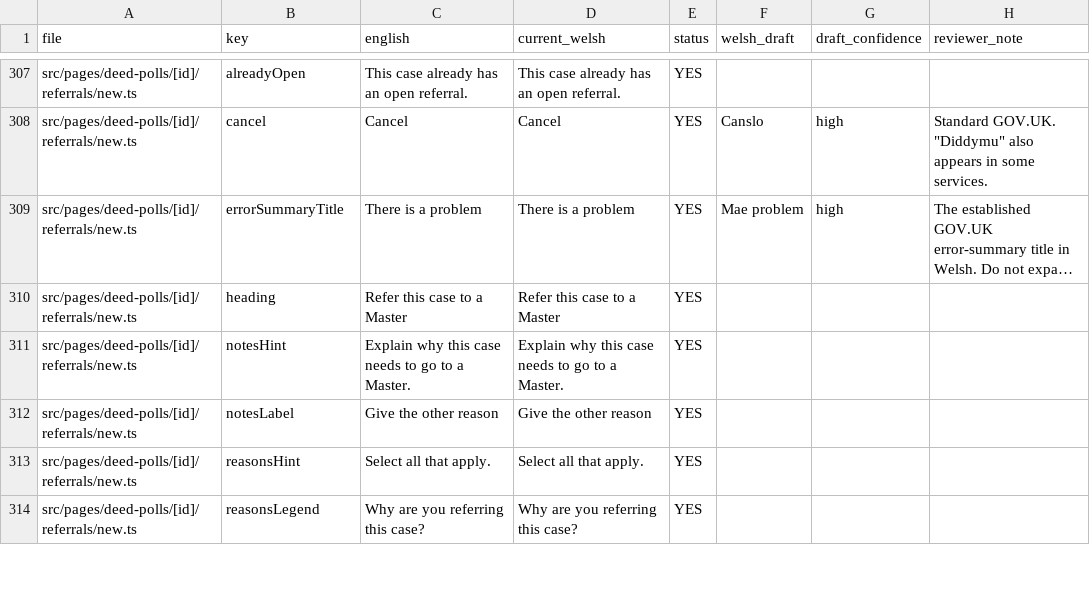
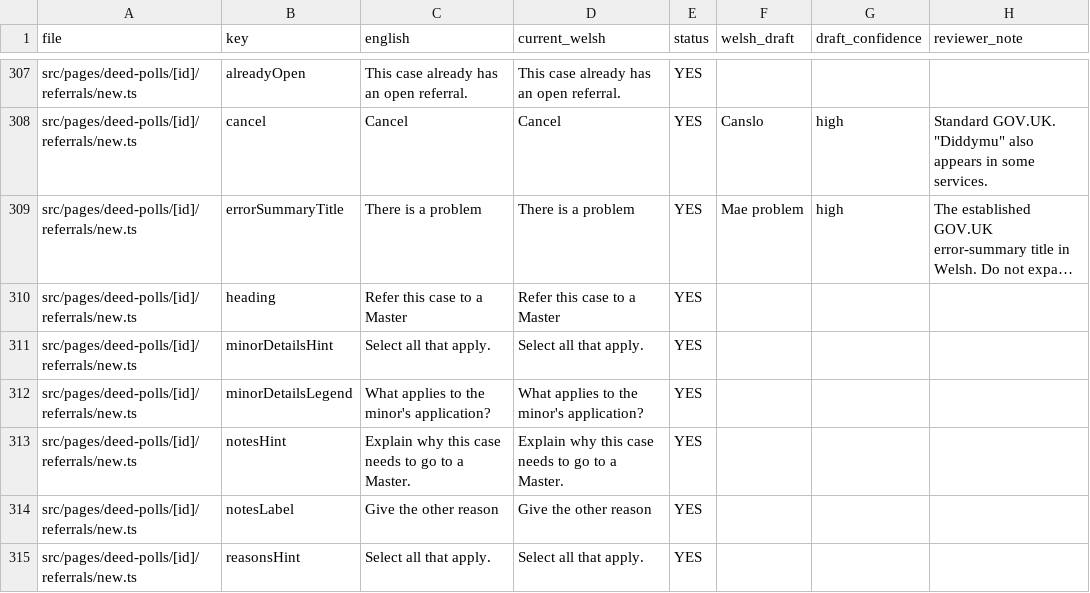
Before and after one commit to hmcts/deed-poll-admin, a CSV file: .business_context/welsh-translation-request.csv, drawn as a sheet; only a part is shown, gaps mark what is left out; the shorter side is filled out with more unchanged rows; long unchanged cells end in …; the diff names each change by its address in the sheet, - before the commit and + after, or states it on an @@ line.

```diff
--- a/.business_context/welsh-translation-request.csv
+++ b/.business_context/welsh-translation-request.csv
+row 311: src/pages/deed-polls/[id]/referrals/new.ts | minorDetailsHint | Select all that apply. | Select all that apply. | YES
+row 312: src/pages/deed-polls/[id]/referrals/new.ts | minorDetailsLegend | What applies to the minor's application? | What applies to the minor's application? | YES
```
Also changed, not shown: 16 other files.
